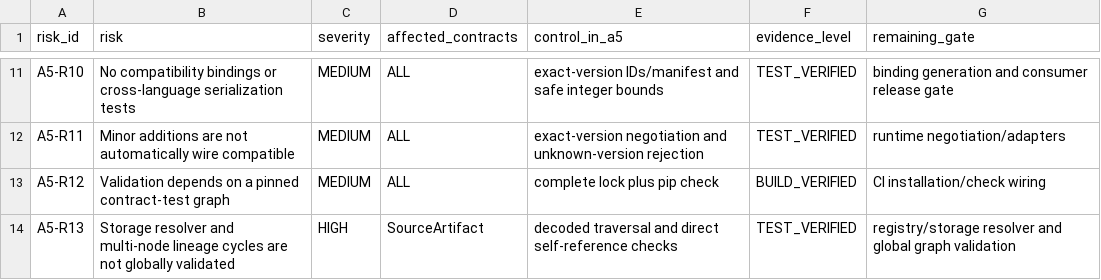
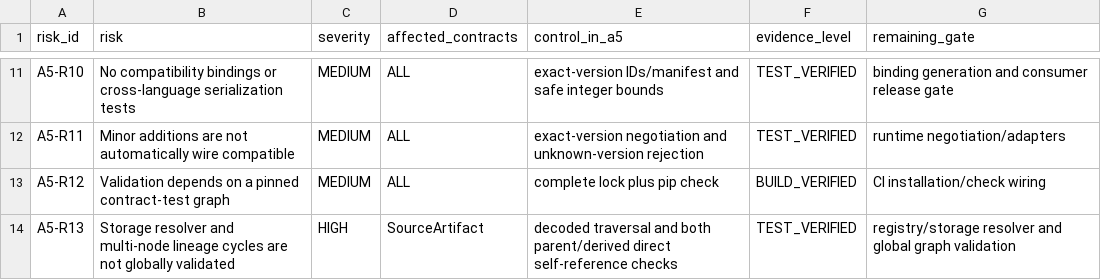
Before and after one commit to cxjchelsea/AIdoctor, a CSV file: docs/refactoring/evidence/phase-a/a5/contract-risk-register.csv, drawn as a sheet; only a part is shown, gaps mark what is left out.

```diff
--- a/docs/refactoring/evidence/phase-a/a5/contract-risk-register.csv
+++ b/docs/refactoring/evidence/phase-a/a5/contract-risk-register.csv
@@ -13,2 +13,2 @@ A5-R11,"Minor additions are not automatically wire compatible",MEDIUM,ALL,"exact
 A5-R12,"Validation depends on a pinned contract-test graph",MEDIUM,ALL,"complete lock plus pip check",BUILD_VERIFIED,"CI installation/check wiring"
-A5-R13,"Storage resolver and multi-node lineage cycles are not globally validated",HIGH,SourceArtifact,"decoded traversal and direct self-reference checks",TEST_VERIFIED,"registry/storage resolver and global graph validation"
+A5-R13,"Storage resolver and multi-node lineage cycles are not globally validated",HIGH,SourceArtifact,"decoded traversal and both parent/derived direct self-reference checks",TEST_VERIFIED,"registry/storage resolver and global graph validation"
```
Also changed, not shown: docs/refactoring/evidence/phase-a/a5/contract-coverage-matrix.csv, docs/refactoring/evidence/phase-a/a5/legacy-contract-mapping.csv, 9 other files.
